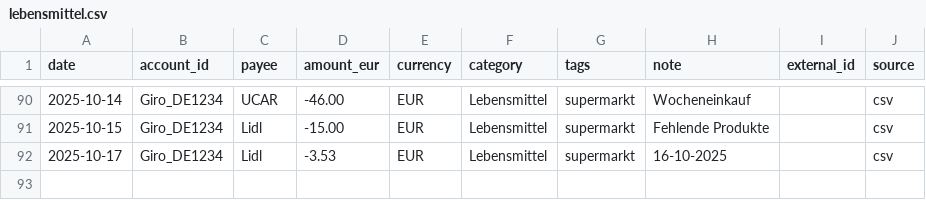
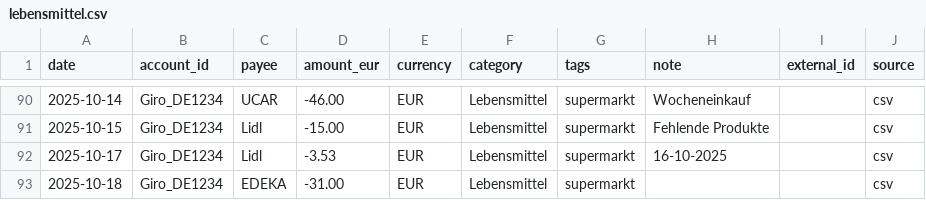
Before and after one commit to abdel0909/finanz-agent, a CSV file: data/inbox/lebensmittel.csv, drawn as a sheet; only a part is shown, gaps mark what is left out; the diff names each change by its address in the sheet, - before the commit and + after, or states it on an @@ line.

Commit message:
Update lebensmittel.csv

```diff
--- a/data/inbox/lebensmittel.csv
+++ b/data/inbox/lebensmittel.csv
+row 93: 2025-10-18 | Giro_DE1234 | EDEKA | -31.00 | EUR | Lebensmittel | supermarkt |  |  | csv
```
